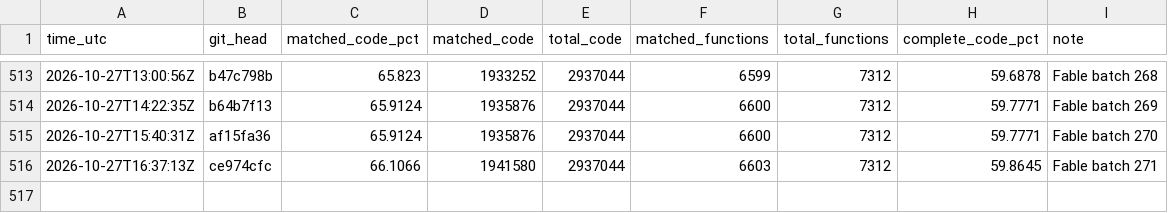
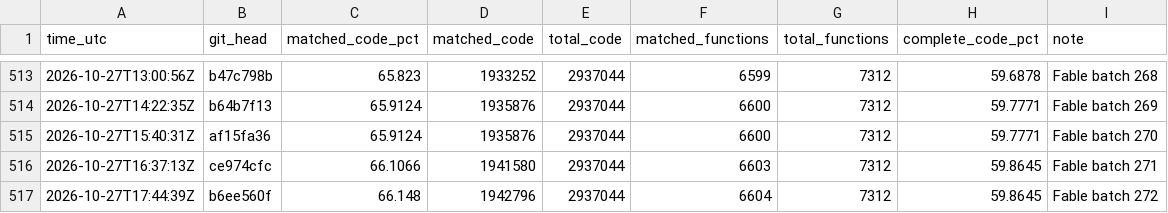
Before and after one commit to deltawave784/fzgx, a CSV file: state/progress.csv, drawn as a sheet; only a part is shown, gaps mark what is left out.

```diff
--- a/state/progress.csv
+++ b/state/progress.csv
@@ -516 +516,2 @@ time_utc,git_head,matched_code_pct,matched_code,total_code,matched_functions,tot
 2026-10-27T16:37:13Z,ce974cfc,66.1066,1941580,2937044,6603,7312,59.8645,Fable batch 271
+2026-10-27T17:44:39Z,b6ee560f,66.148,1942796,2937044,6604,7312,59.8645,Fable batch 272
```
